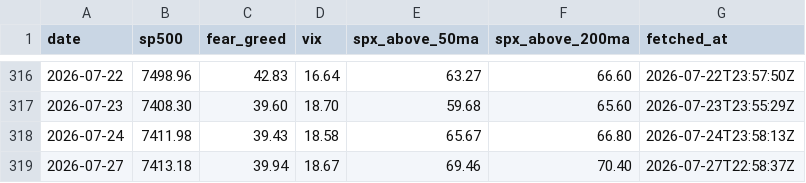
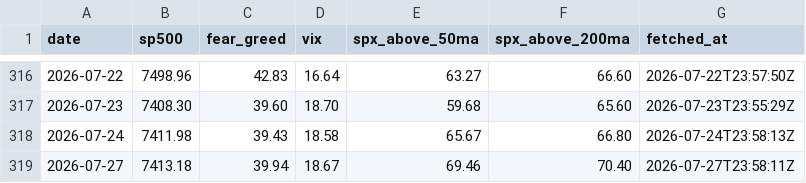
Before and after one commit to vb233/market-sentiment, a CSV file: data/snapshots.csv, drawn as a sheet; only a part is shown, gaps mark what is left out.

```diff
--- a/data/snapshots.csv
+++ b/data/snapshots.csv
@@ -318,2 +318,2 @@ date,sp500,fear_greed,vix,spx_above_50ma,spx_above_200ma,fetched_at
 2026-07-24,7411.98,39.43,18.58,65.67,66.80,2026-07-24T23:58:13Z
-2026-07-27,7413.18,39.94,18.67,69.46,70.40,2026-07-27T22:58:37Z
+2026-07-27,7413.18,39.94,18.67,69.46,70.40,2026-07-27T23:58:11Z
```
